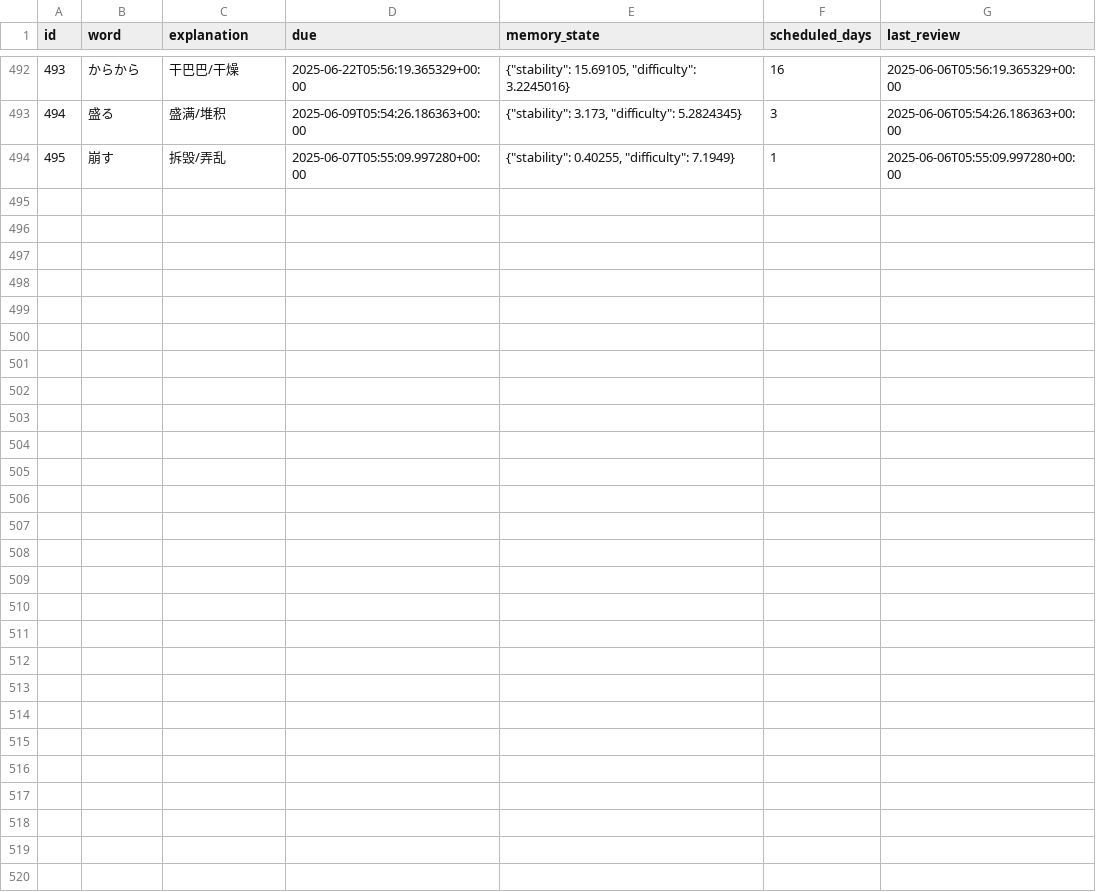
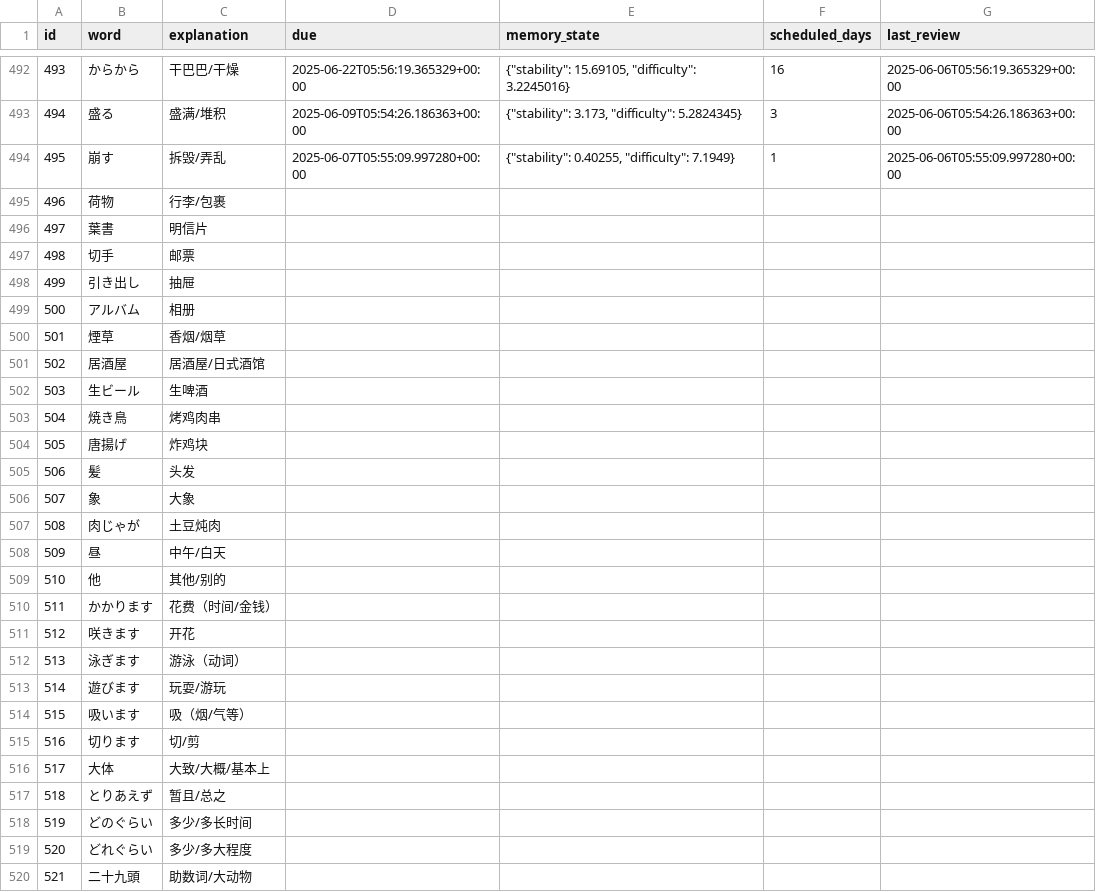
Before and after one commit to LiuZHolmes/TypeMyWord, a CSV file: words/日本語.csv, drawn as a sheet; only a part is shown, gaps mark what is left out; the diff covers the shown part only; the diff names each change by its address in the sheet, - before the commit and + after, or states it on an @@ line.

Commit message:
update my word

```diff
--- a/words/日本語.csv
+++ b/words/日本語.csv
+row 495: 496 | 荷物 | 行李/包裹
+row 496: 497 | 葉書 | 明信片
+row 497: 498 | 切手 | 邮票
+row 498: 499 | 引き出し | 抽屉
+row 499: 500 | アルバム | 相册
+row 500: 501 | 煙草 | 香烟/烟草
+row 501: 502 | 居酒屋 | 居酒屋/日式酒馆
+row 502: 503 | 生ビール | 生啤酒
+row 503: 504 | 焼き鳥 | 烤鸡肉串
+row 504: 505 | 唐揚げ | 炸鸡块
+row 505: 506 | 髪 | 头发
+row 506: 507 | 象 | 大象
+row 507: 508 | 肉じゃが | 土豆炖肉
+row 508: 509 | 昼 | 中午/白天
+row 509: 510 | 他 | 其他/别的
+row 510: 511 | かかります | 花费（时间/金钱）
+row 511: 512 | 咲きます | 开花
+row 512: 513 | 泳ぎます | 游泳（动词）
+row 513: 514 | 遊びます | 玩耍/游玩
+row 514: 515 | 吸います | 吸（烟/气等）
+row 515: 516 | 切ります | 切/剪
+row 516: 517 | 大体 | 大致/大概/基本上
+row 517: 518 | とりあえず | 暂且/总之
+row 518: 519 | どのぐらい | 多少/多长时间
+row 519: 520 | どれぐらい | 多少/多大程度
+row 520: 521 | 二十九頭 | 助数词/大动物
```
Also changed, not shown: 1 edited cell elsewhere in this file.
